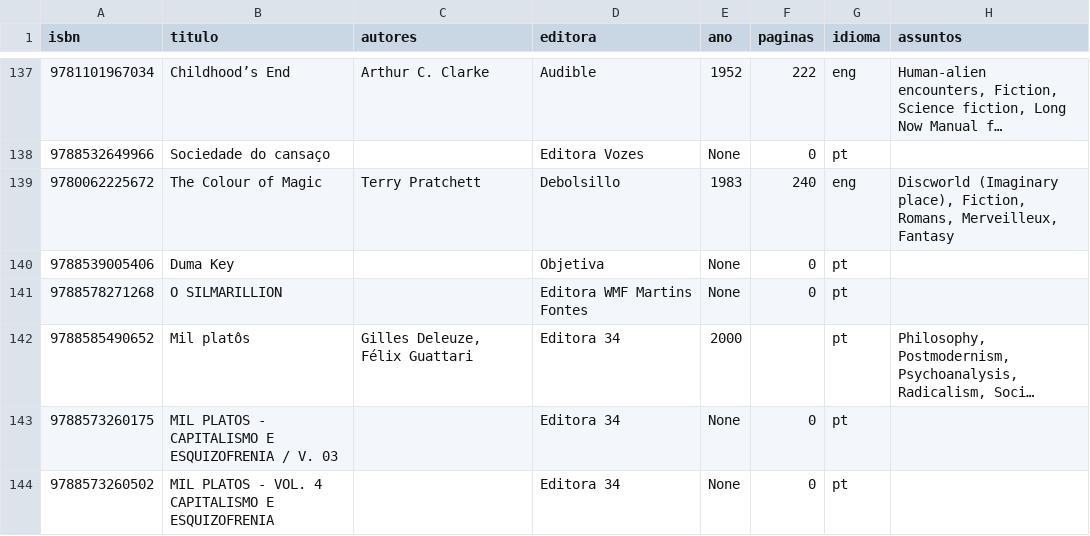
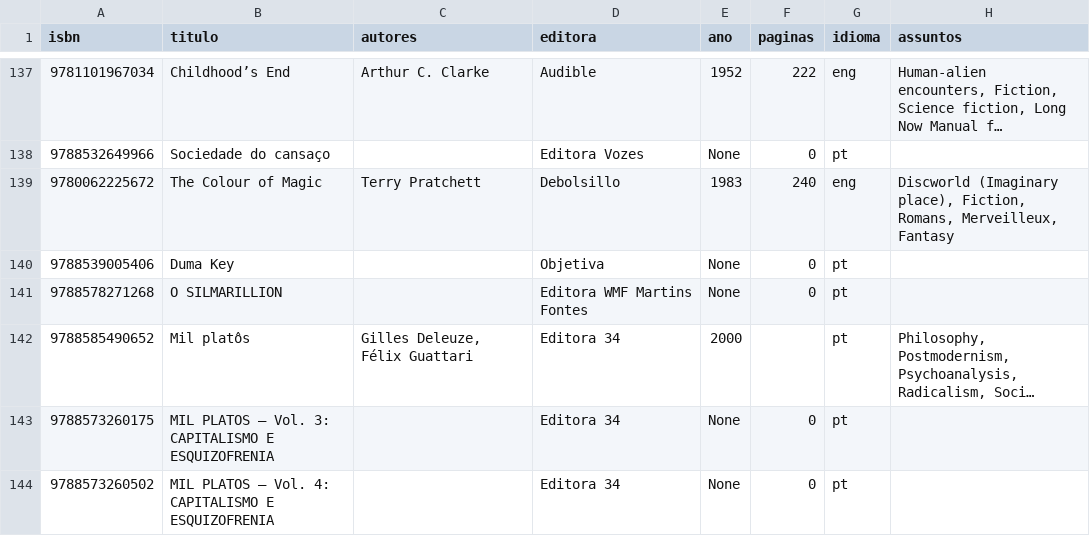
Before and after one commit to gmferratti/my-lib-catalog, a CSV file: data/biblioteca.csv, drawn as a sheet; only a part is shown, gaps mark what is left out; long unchanged cells end in …; the diff covers the shown part only; the diff names each change by its address in the sheet, - before the commit and + after, or states it on an @@ line.

```diff
--- a/data/biblioteca.csv
+++ b/data/biblioteca.csv
-B143 (titulo): MIL PLATOS - CAPITALISMO E ESQUIZOFRENIA / V. 03
+B143 (titulo): MIL PLATOS — Vol. 3: CAPITALISMO E ESQUIZOFRENIA
-B144 (titulo): MIL PLATOS - VOL. 4 CAPITALISMO E…
+B144 (titulo): MIL PLATOS — Vol. 4: CAPITALISMO E…
```
Also changed, not shown: 6 edited cells elsewhere in this file, 1 other file.
